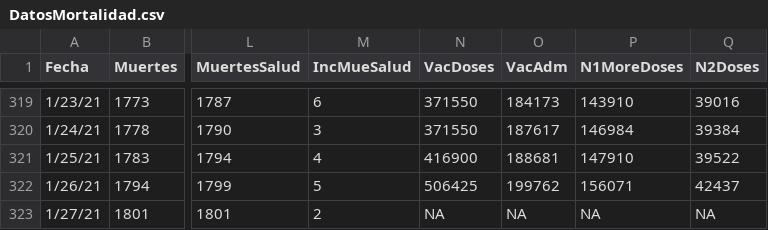
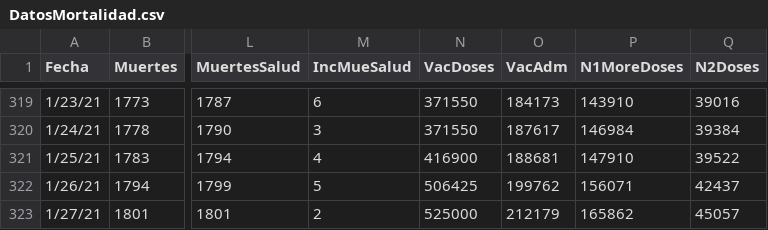
Before and after one commit to rafalab/pr-covid, a CSV file: dashboard/data/DatosMortalidad.csv, drawn as a sheet; only a part is shown, gaps mark what is left out; the diff names each change by its address in the sheet, - before the commit and + after, or states it on an @@ line.

Commit message:
Actualizando datos de vacunacion

```diff
--- a/dashboard/data/DatosMortalidad.csv
+++ b/dashboard/data/DatosMortalidad.csv
-N323 (VacDoses): NA
+N323 (VacDoses): 525000
-O323 (VacAdm): NA
+O323 (VacAdm): 212179
-P323 (N1MoreDoses): NA
+P323 (N1MoreDoses): 165862
-Q323 (N2Doses): NA
+Q323 (N2Doses): 45057
```
